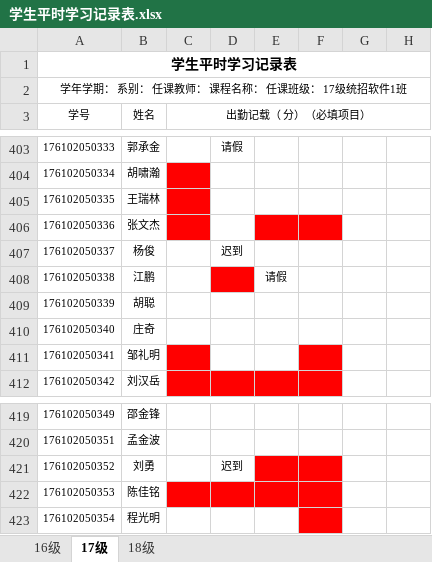
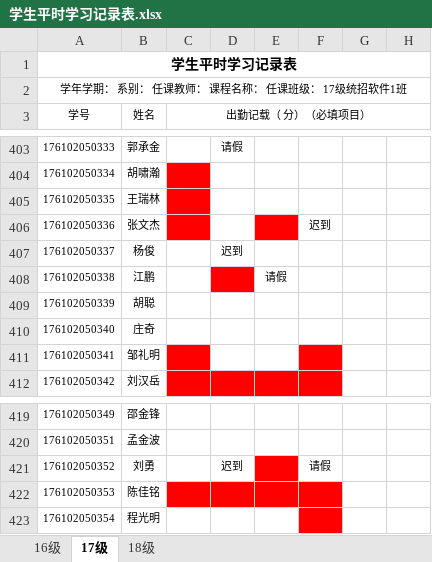
Before and after one commit to zhou514/MyGitHub, an Excel workbook: 学生平时学习记录表.xlsx, sheet 17级, drawn as a sheet; only a part is shown, gaps mark what is left out; values as stored, in another font and other column widths than the file's, no borders; the diff covers the shown part only; the diff names each change by its address in the sheet, - before the commit and + after, or states it on an @@ line.

```diff
--- a/学生平时学习记录表.xlsx (sheet 17级)
+++ b/学生平时学习记录表.xlsx (sheet 17级)
-F406: (empty)
+F406: 迟到
-F406 fill: #FF0000
+F406 fill: none
-F421: (empty)
+F421: 请假
-F421 fill: #FF0000
+F421 fill: none
```
Also changed, not shown: 6 edited cells and cell formats elsewhere in this sheet.
